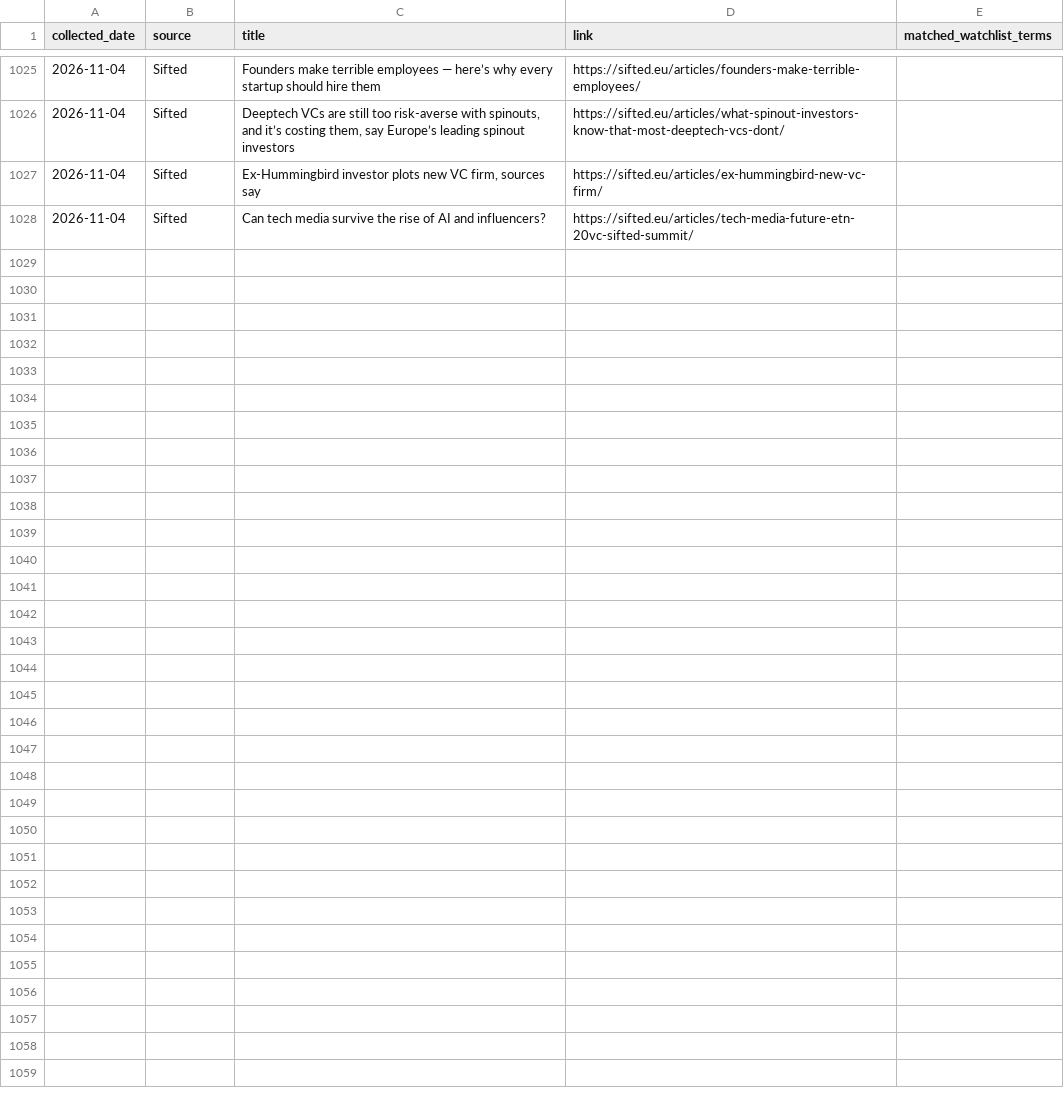
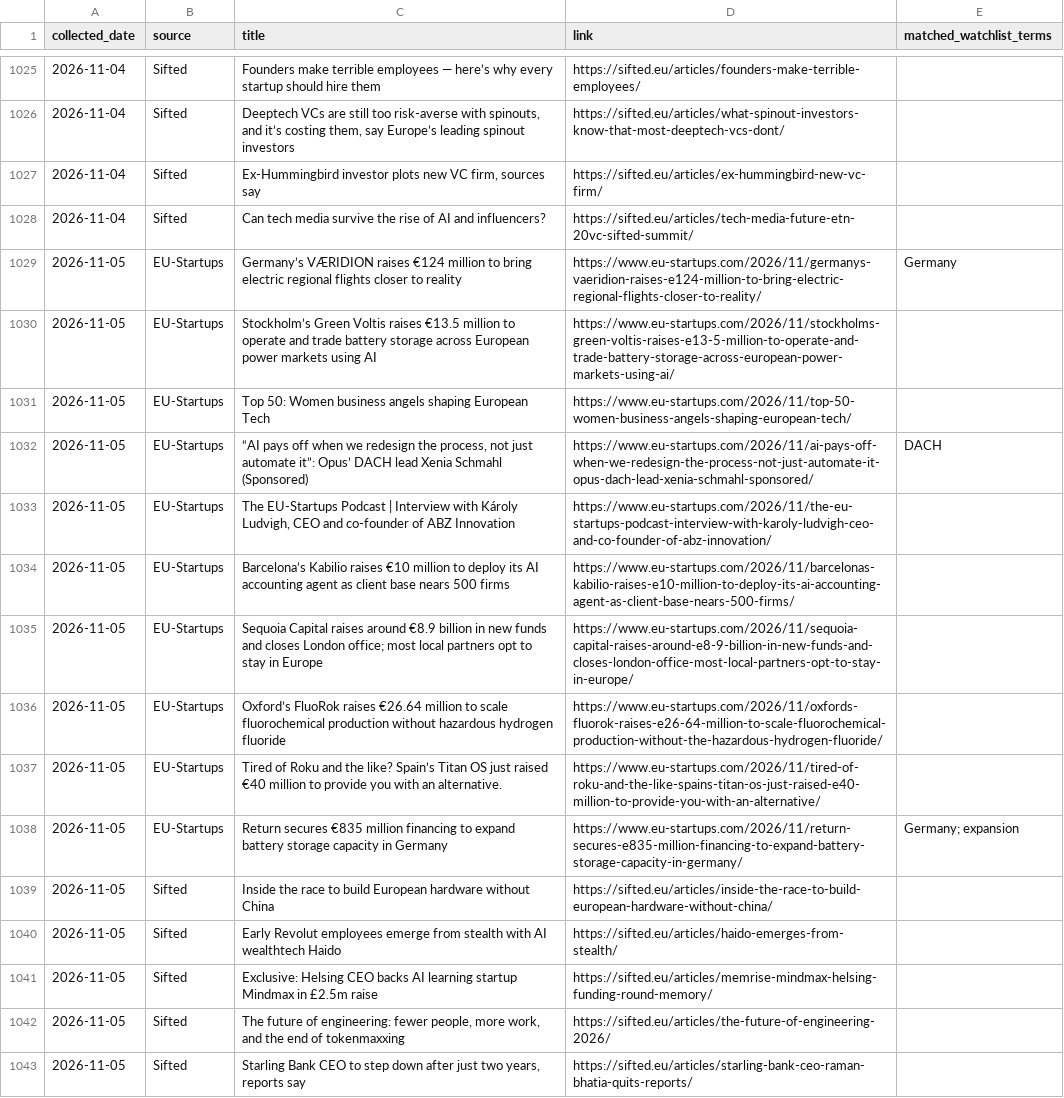
Before and after one commit to trpelka/trend-monitor, a CSV file: data/articles.csv, drawn as a sheet; only a part is shown, gaps mark what is left out; the diff names each change by its address in the sheet, - before the commit and + after, or states it on an @@ line.

```diff
--- a/data/articles.csv
+++ b/data/articles.csv
+row 1029: 2026-11-05 | EU-Startups | Germany’s VÆRIDION raises €124 million to bring electric regional flights closer to reality | https://www.eu-startups.com/2026/11/germanys-vaeridion-raises-e124-million-to-bring-electric-regional-flights-closer-to-reality/ | Germany
+row 1030: 2026-11-05 | EU-Startups | Stockholm’s Green Voltis raises €13.5 million to operate and trade battery storage across European power markets using AI | https://www.eu-startups.com/2026/11/stockholms-green-voltis-raises-e13-5-million-to-operate-and-trade-battery-storage-across-european-power-markets-using-ai/
+row 1031: 2026-11-05 | EU-Startups | Top 50: Women business angels shaping European Tech | https://www.eu-startups.com/2026/11/top-50-women-business-angels-shaping-european-tech/
+row 1032: 2026-11-05 | EU-Startups | “AI pays off when we redesign the process, not just automate it”: Opus’ DACH lead Xenia Schmahl (Sponsored) | https://www.eu-startups.com/2026/11/ai-pays-off-when-we-redesign-the-process-not-just-automate-it-opus-dach-lead-xenia-schmahl-sponsored/ | DACH
+row 1033: 2026-11-05 | EU-Startups | The EU-Startups Podcast | Interview with Károly Ludvigh, CEO and co-founder of ABZ Innovation | https://www.eu-startups.com/2026/11/the-eu-startups-podcast-interview-with-karoly-ludvigh-ceo-and-co-founder-of-abz-innovation/
+row 1034: 2026-11-05 | EU-Startups | Barcelona’s Kabilio raises €10 million to deploy its AI accounting agent as client base nears 500 firms | https://www.eu-startups.com/2026/11/barcelonas-kabilio-raises-e10-million-to-deploy-its-ai-accounting-agent-as-client-base-nears-500-firms/
+row 1035: 2026-11-05 | EU-Startups | Sequoia Capital raises around €8.9 billion in new funds and closes London office; most local partners opt to stay in Europe | https://www.eu-startups.com/2026/11/sequoia-capital-raises-around-e8-9-billion-in-new-funds-and-closes-london-office-most-local-partners-opt-to-stay-in-europe/
+row 1036: 2026-11-05 | EU-Startups | Oxford’s FluoRok raises €26.64 million to scale fluorochemical production without hazardous hydrogen fluoride | https://www.eu-startups.com/2026/11/oxfords-fluorok-raises-e26-64-million-to-scale-fluorochemical-production-without-the-hazardous-hydrogen-fluoride/
+row 1037: 2026-11-05 | EU-Startups | Tired of Roku and the like? Spain’s Titan OS just raised €40 million to provide you with an alternative. | https://www.eu-startups.com/2026/11/tired-of-roku-and-the-like-spains-titan-os-just-raised-e40-million-to-provide-you-with-an-alternative/
+row 1038: 2026-11-05 | EU-Startups | Return secures €835 million financing to expand battery storage capacity in Germany | https://www.eu-startups.com/2026/11/return-secures-e835-million-financing-to-expand-battery-storage-capacity-in-germany/ | Germany; expansion
+row 1039: 2026-11-05 | Sifted | Inside the race to build European hardware without China | https://sifted.eu/articles/inside-the-race-to-build-european-hardware-without-china/
+row 1040: 2026-11-05 | Sifted | Early Revolut employees emerge from stealth with AI wealthtech Haido | https://sifted.eu/articles/haido-emerges-from-stealth/
+row 1041: 2026-11-05 | Sifted | Exclusive: Helsing CEO backs AI learning startup Mindmax in £2.5m raise | https://sifted.eu/articles/memrise-mindmax-helsing-funding-round-memory/
+row 1042: 2026-11-05 | Sifted | The future of engineering: fewer people, more work, and the end of tokenmaxxing | https://sifted.eu/articles/the-future-of-engineering-2026/
+row 1043: 2026-11-05 | Sifted | Starling Bank CEO to step down after just two years, reports say | https://sifted.eu/articles/starling-bank-ceo-raman-bhatia-quits-reports/
```
Also changed, not shown: data/trends.csv, 2 other files.
